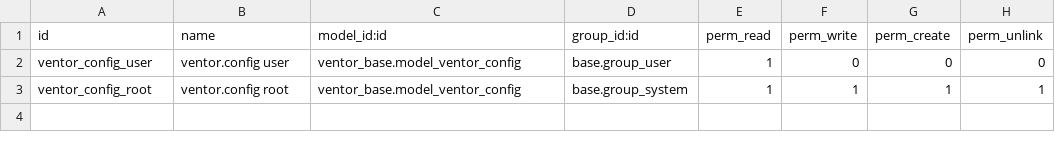
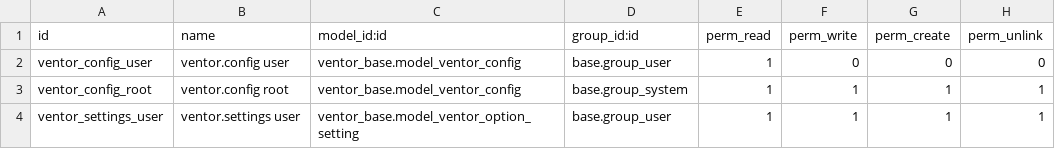
Before and after one commit to goodahead/ventor-merp, a CSV file: ventor_base/security/ir.model.access.csv, drawn as a sheet; the diff names each change by its address in the sheet, - before the commit and + after, or states it on an @@ line.

```diff
--- a/ventor_base/security/ir.model.access.csv
+++ b/ventor_base/security/ir.model.access.csv
+row 4: ventor_settings_user | ventor.settings user | ventor_base.model_ventor_option_setting | base.group_user | 1 | 1 | 1 | 1
```
Also changed, not shown: 5 other files.
